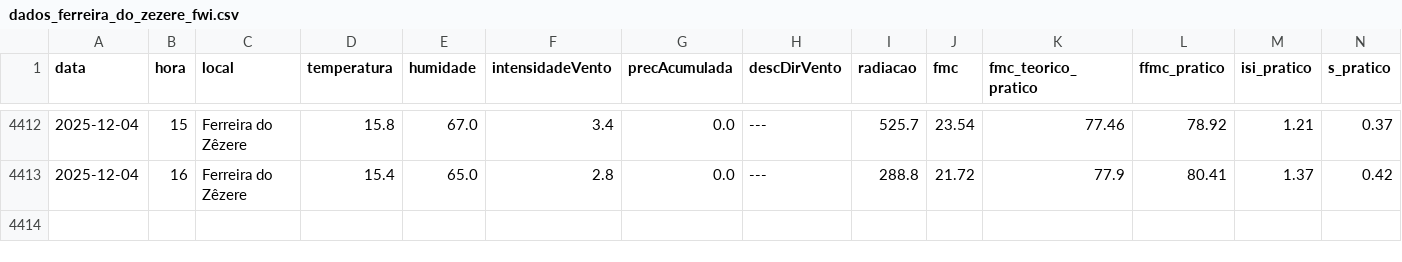
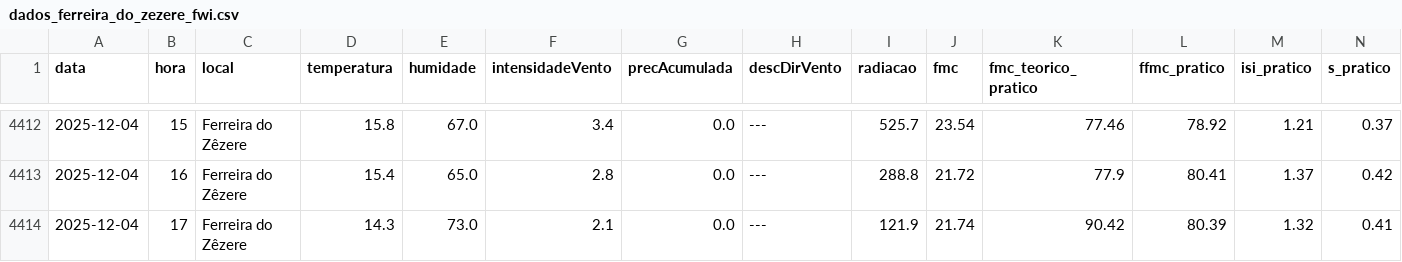
Before and after one commit to 23657/fwi-pipeline-ipt, a CSV file: dados_ferreira_do_zezere_fwi.csv, drawn as a sheet; only a part is shown, gaps mark what is left out; rows hold the shown columns only; the diff names each change by its address in the sheet, - before the commit and + after, or states it on an @@ line.

```diff
--- a/dados_ferreira_do_zezere_fwi.csv
+++ b/dados_ferreira_do_zezere_fwi.csv
+row 4414: 2025-12-04 | 17 | Ferreira do Zêzere | 14.3 | 73.0 | 2.1 | 0.0 | --- | 121.9 | 21.74 | 90.42 | 80.39 | 1.32 | 0.41
```
Also changed, not shown: dados_macao_fwi.csv, dados_oleiros_fwi.csv, 1 other file.
